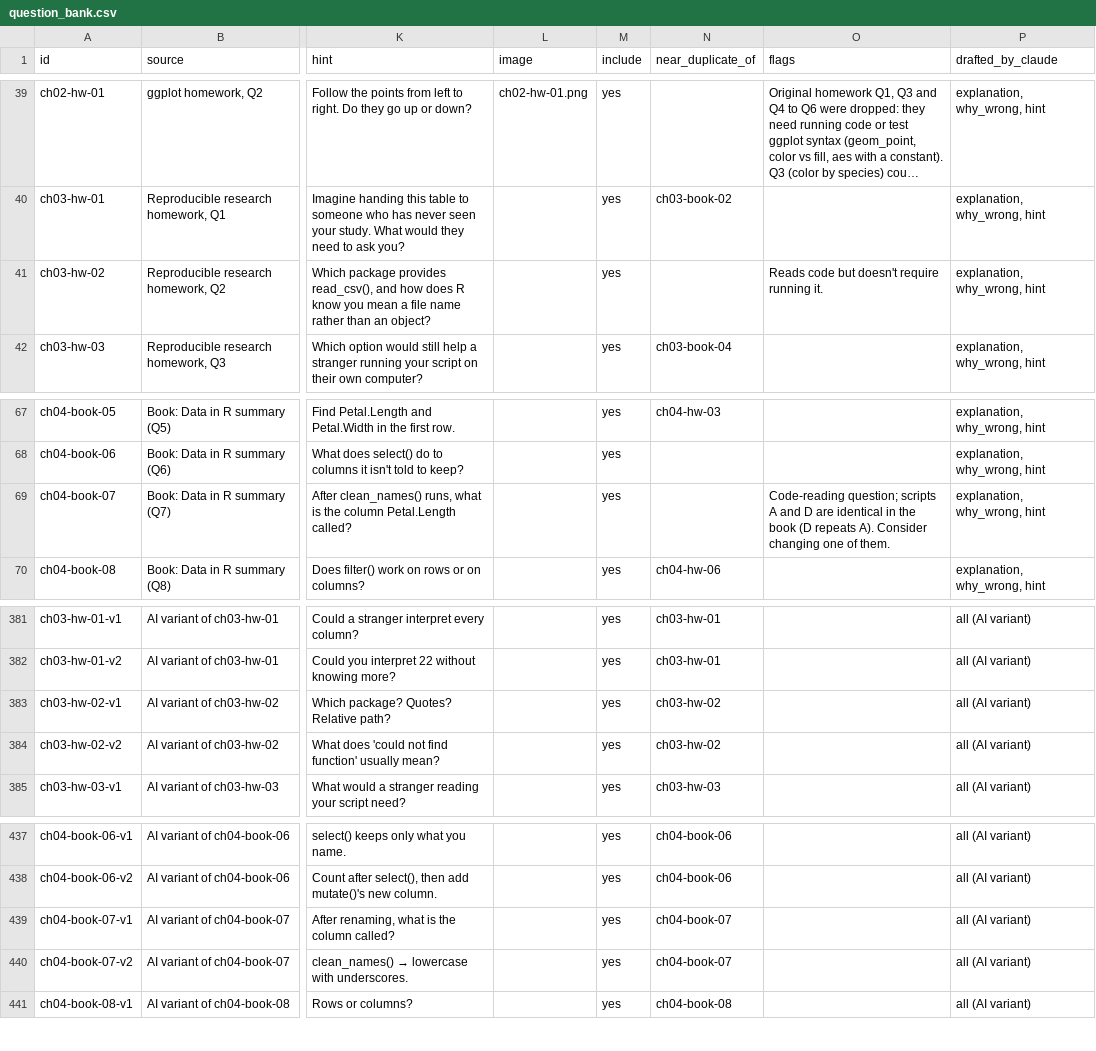
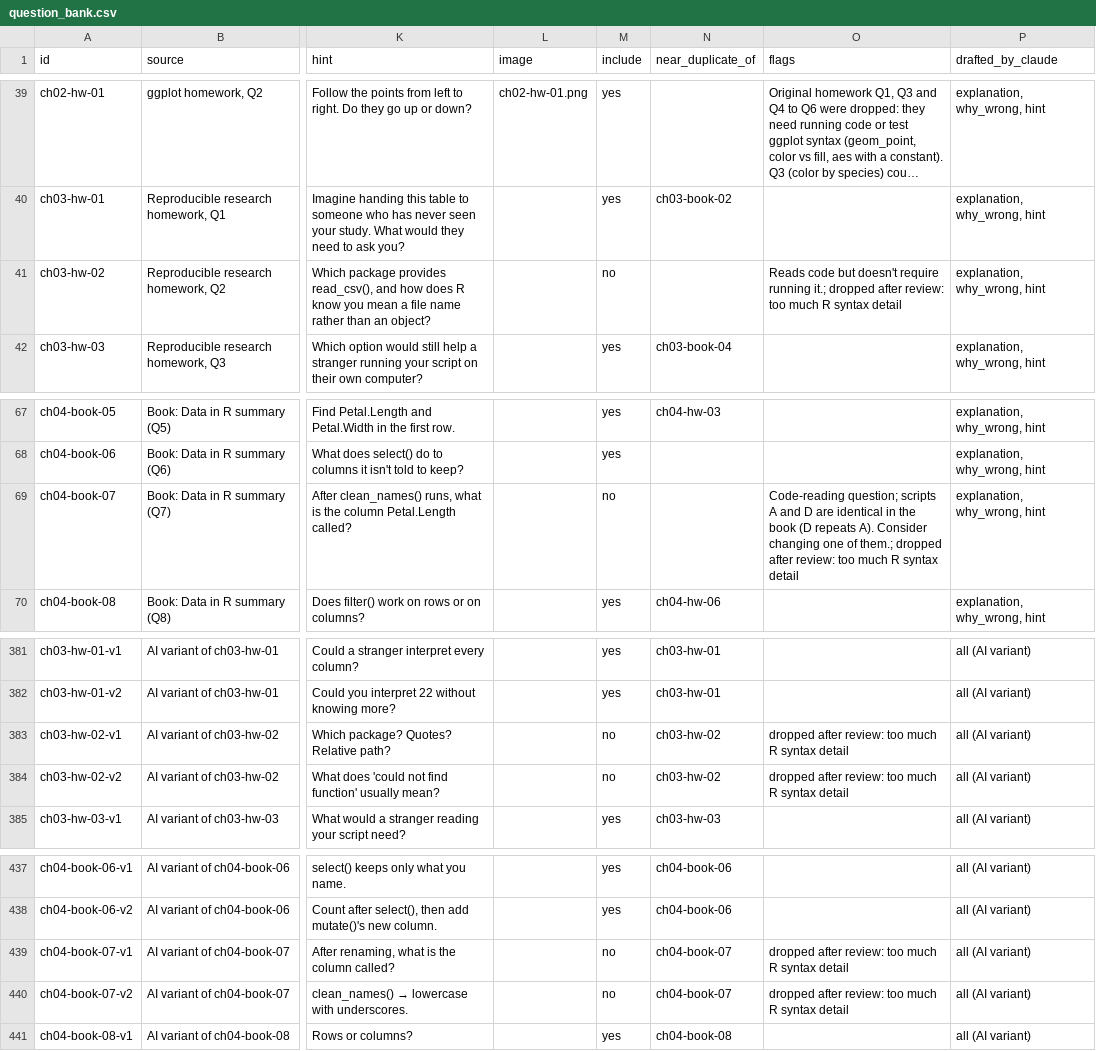
Before and after one commit to yanivjb/biostats-book, a CSV file: _study_guide_src/question_bank.csv, drawn as a sheet; only a part is shown, gaps mark what is left out; long unchanged cells end in …; the diff covers the shown part only; the diff names each change by its address in the sheet, - before the commit and + after, or states it on an @@ line.

```diff
--- a/_study_guide_src/question_bank.csv
+++ b/_study_guide_src/question_bank.csv
-M41 (include): yes
+M41 (include): no
-O41 (flags): …require running it.
+O41 (flags): …require running it.; dropped after review: too much R syntax detail
-M69 (include): yes
+M69 (include): no
-O69 (flags): …one of them.
+O69 (flags): …one of them.; dropped after review: too much R syntax detail
-M383:M384 (include): yes
+M383:M384 (include): no
-O383:O384 (flags): (empty)
+O383:O384 (flags): dropped after review: too much R syntax detail
-M439:M440 (include): yes
+M439:M440 (include): no
-O439:O440 (flags): (empty)
+O439:O440 (flags): dropped after review: too much R syntax detail
```
Also changed, not shown: 2 added rows and 18 edited cells elsewhere in this file, 9 other files.
